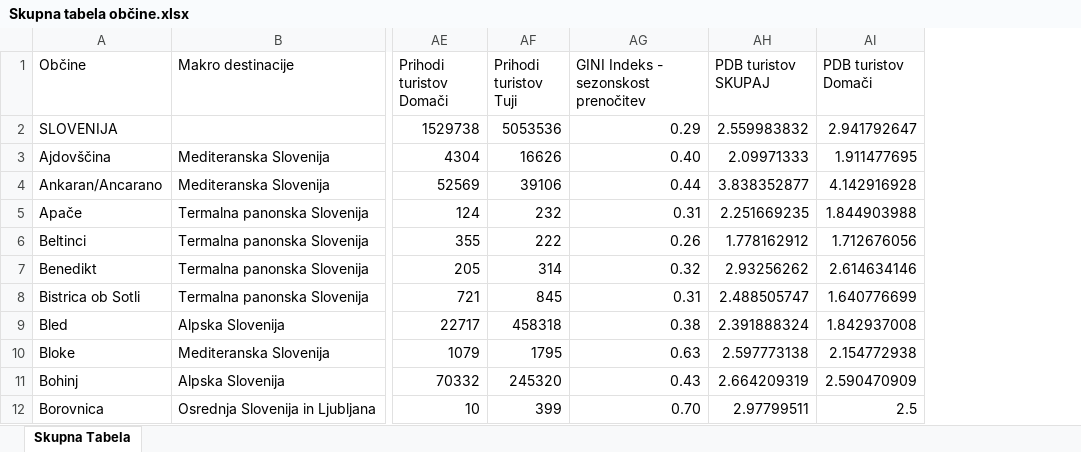
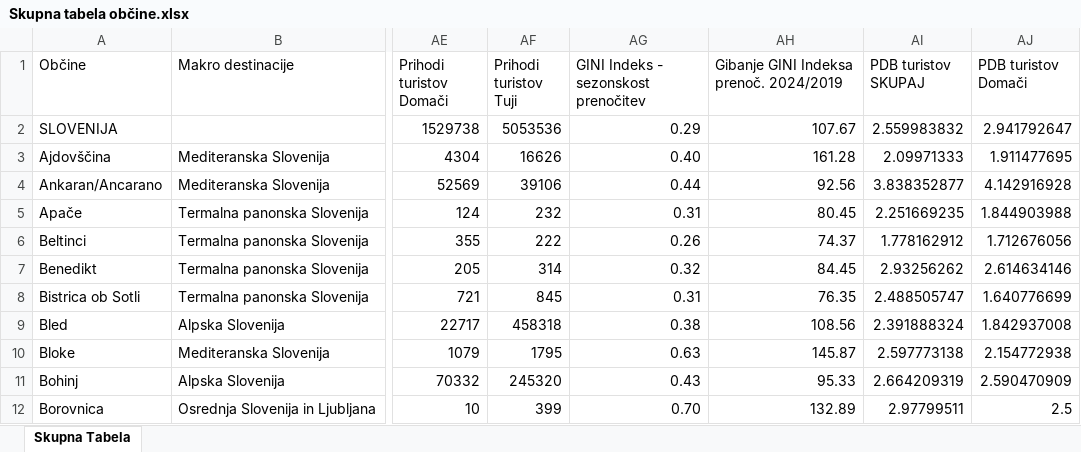
Before and after one commit to pvj1995/Turisticne-regije, an Excel workbook: Skupna tabela občine.xlsx, sheet Skupna Tabela, drawn as a sheet; only a part is shown, gaps mark what is left out; values as stored, in another font and other column widths than the file's, no borders; table styles not drawn; the diff names each change by its address in the sheet, - before the commit and + after, or states it on an @@ line.

Commit message:
Added GINI incidator for 2024/2019

```diff
--- a/Skupna tabela občine.xlsx (sheet Skupna Tabela)
+++ b/Skupna tabela občine.xlsx (sheet Skupna Tabela)
+column AH, rows 1-12: Gibanje GINI Indeksa prenoč. 2024/2019 | 107.67 | 161.28 | 92.56 | 80.45 | 74.37 | 84.45 | 76.35 | 108.56 | 145.87 | 95.33 | 132.89
```
Also changed, not shown: 1 other file.
